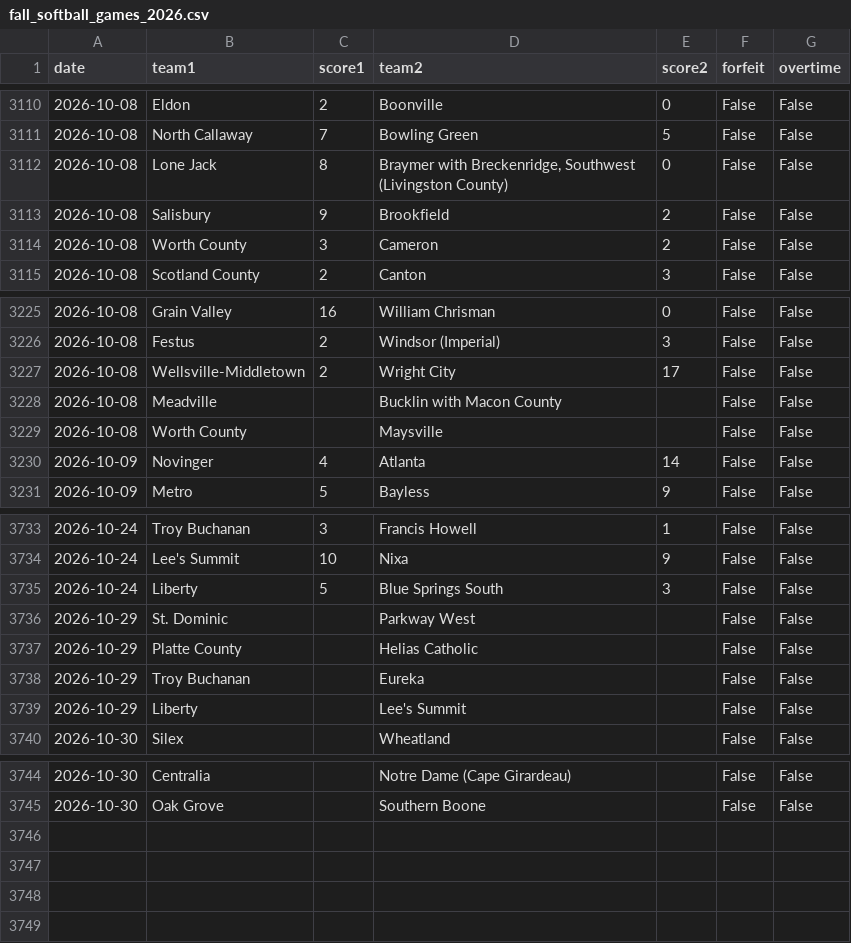
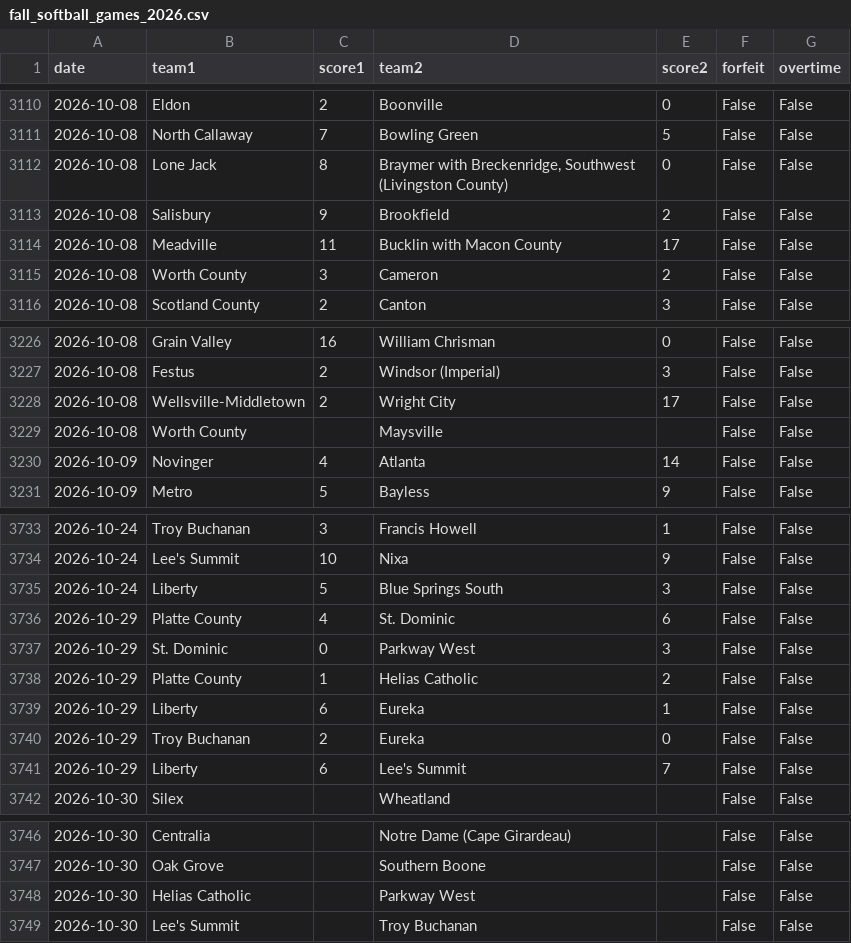
Before and after one commit to AllMOSports/Fall_Softball_Ratings_2026, a CSV file: fall_softball_games_2026.csv, drawn as a sheet; only a part is shown, gaps mark what is left out.

```diff
--- a/fall_softball_games_2026.csv
+++ b/fall_softball_games_2026.csv
@@ -3113,2 +3113,3 @@ date,team1,score1,team2,score2,forfeit,overtime
 2026-10-08,Salisbury,9,Brookfield,2,False,False
+2026-10-08,Meadville,11,Bucklin with Macon County,17,False,False
 2026-10-08,Worth County,3,Cameron,2,False,False
@@ -3227,3 +3228,2 @@ date,team1,score1,team2,score2,forfeit,overtime
 2026-10-08,Wellsville-Middletown,2,Wright City,17,False,False
-2026-10-08,Meadville,,Bucklin with Macon County,,False,False
 2026-10-08,Worth County,,Maysville,,False,False
@@ -3735,6 +3735,8 @@ date,team1,score1,team2,score2,forfeit,overtime
 2026-10-24,Liberty,5,Blue Springs South,3,False,False
-2026-10-29,St. Dominic,,Parkway West,,False,False
-2026-10-29,Platte County,,Helias Catholic,,False,False
-2026-10-29,Troy Buchanan,,Eureka,,False,False
-2026-10-29,Liberty,,Lee's Summit,,False,False
+2026-10-29,Platte County,4,St. Dominic,6,False,False
+2026-10-29,St. Dominic,0,Parkway West,3,False,False
+2026-10-29,Platte County,1,Helias Catholic,2,False,False
+2026-10-29,Liberty,6,Eureka,1,False,False
+2026-10-29,Troy Buchanan,2,Eureka,0,False,False
+2026-10-29,Liberty,6,Lee's Summit,7,False,False
 2026-10-30,Silex,,Wheatland,,False,False
@@ -3745 +3747,3 @@ date,team1,score1,team2,score2,forfeit,overtime
 2026-10-30,Oak Grove,,Southern Boone,,False,False
+2026-10-30,Helias Catholic,,Parkway West,,False,False
+2026-10-30,Lee's Summit,,Troy Buchanan,,False,False
```
Also changed, not shown: fall_softball_games_2026_all.csv, fall_softball_missing_scores_2026.csv, 27 other files.
